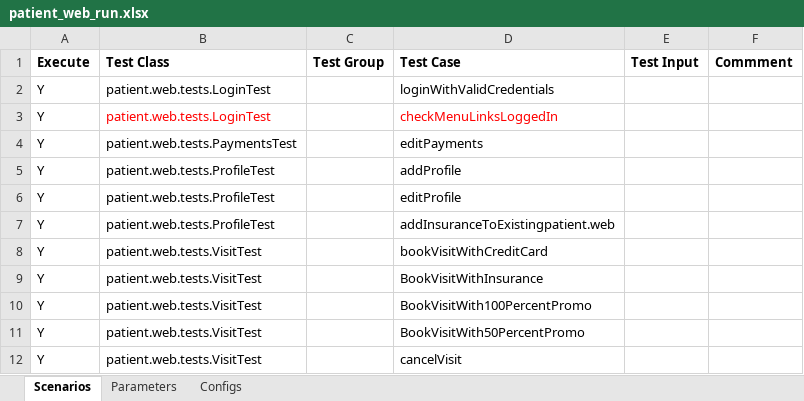
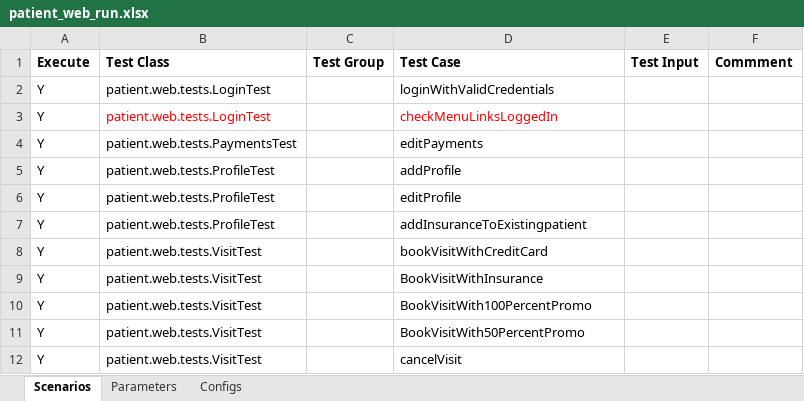
Before and after one commit to martalt89/Automation, an Excel workbook: Automation/runs/patient_web_run.xlsx, sheet Scenarios, drawn as a sheet; values as stored, in another font and other column widths than the file's, no borders; the diff names each change by its address in the sheet, - before the commit and + after, or states it on an @@ line.

```diff
--- a/Automation/runs/patient_web_run.xlsx (sheet Scenarios)
+++ b/Automation/runs/patient_web_run.xlsx (sheet Scenarios)
-D7 (Test Case): addInsuranceToExistingpatient.web
+D7 (Test Case): addInsuranceToExistingpatient
```
Also changed, not shown: sheet Parameters, Automation/runs/ops_web_run.xlsx, 5 other files.
